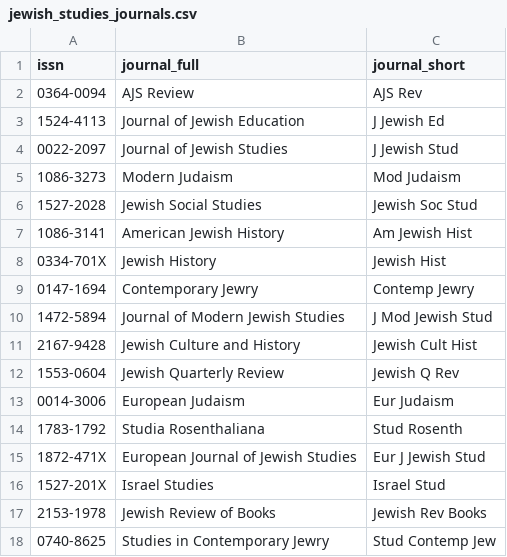
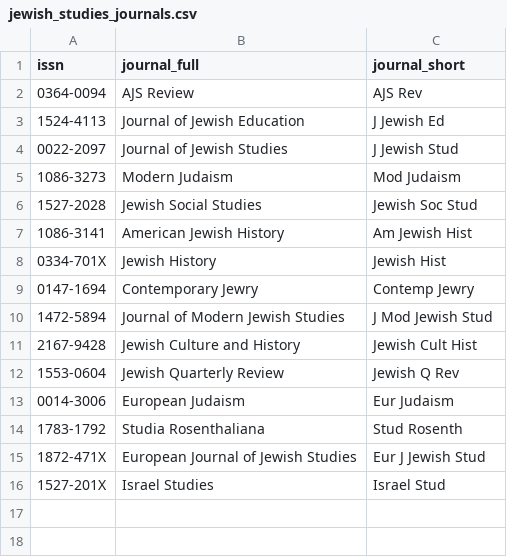
Before and after one commit to jballhalla/jewish-studies-research-feed, a CSV file: parameters/jewish_studies_journals.csv, drawn as a sheet; the diff names each change by its address in the sheet, - before the commit and + after, or states it on an @@ line.

Commit message:
Update jewish_studies_journals.csv

```diff
--- a/parameters/jewish_studies_journals.csv
+++ b/parameters/jewish_studies_journals.csv
-row 17: 2153-1978 | Jewish Review of Books | Jewish Rev Books
-row 18: 0740-8625 | Studies in Contemporary Jewry | Stud Contemp Jew
```
